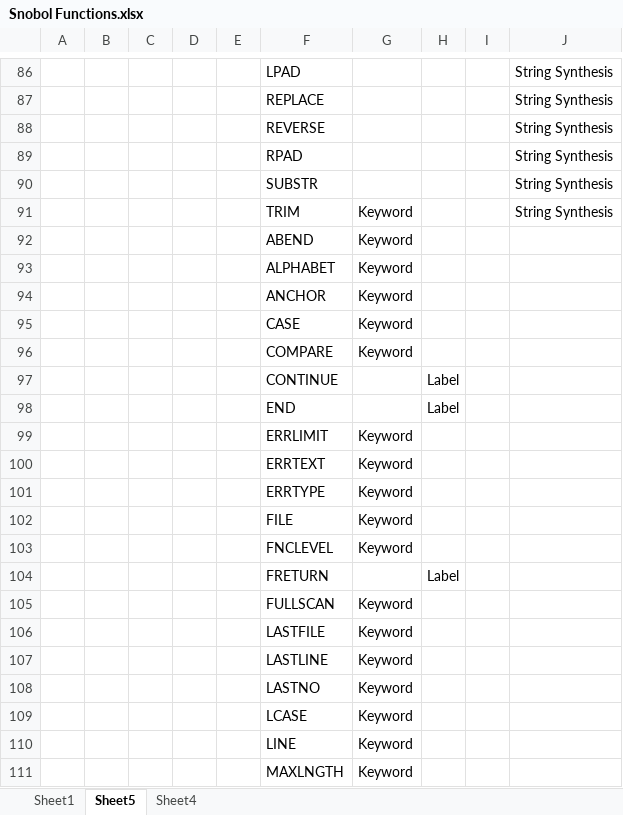
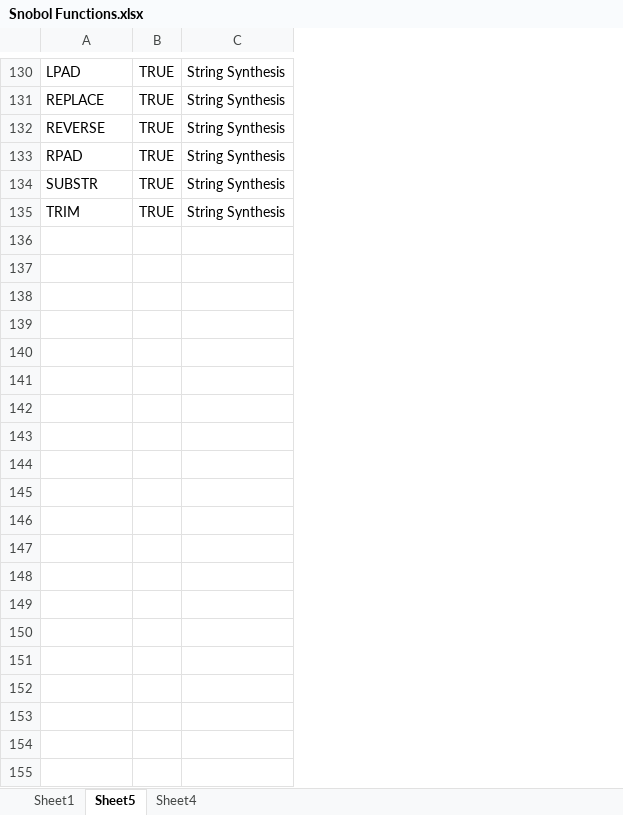
Before and after one commit to jcooper0/Spitbol4Win, an Excel workbook: Snobol Functions.xlsx, sheet Sheet5, drawn as a sheet; only a part is shown, gaps mark what is left out; values as stored, in another font and other column widths than the file's, no borders; conditional formats not drawn; removed rows and columns are numbered as before the commit, all else as after; the diff covers the shown part only; the diff names each change by its address in the sheet, - before the commit and + after, or states it on an @@ line.

```diff
--- a/Snobol Functions.xlsx (sheet Sheet5)
+++ b/Snobol Functions.xlsx (sheet Sheet5)
-column A, empty
-column B, empty
-column C, empty
-column D, empty
-column E, empty
-column G, row 91: Keyword
-column H, empty
-column I, empty
+column B, rows 130-135: all TRUE
-row 92:  |  |  |  |  | ABEND | Keyword
-row 93:  |  |  |  |  | ALPHABET | Keyword
-row 94:  |  |  |  |  | ANCHOR | Keyword
-row 95:  |  |  |  |  | CASE | Keyword
-row 96:  |  |  |  |  | COMPARE | Keyword
-row 97:  |  |  |  |  | CONTINUE |  | Label
-row 98:  |  |  |  |  | END |  | Label
-row 99:  |  |  |  |  | ERRLIMIT | Keyword
-row 100:  |  |  |  |  | ERRTEXT | Keyword
-row 101:  |  |  |  |  | ERRTYPE | Keyword
-row 102:  |  |  |  |  | FILE | Keyword
-row 103:  |  |  |  |  | FNCLEVEL | Keyword
-row 104:  |  |  |  |  | FRETURN |  | Label
-row 105:  |  |  |  |  | FULLSCAN | Keyword
-row 106:  |  |  |  |  | LASTFILE | Keyword
-row 107:  |  |  |  |  | LASTLINE | Keyword
-row 108:  |  |  |  |  | LASTNO | Keyword
-row 109:  |  |  |  |  | LCASE | Keyword
-row 110:  |  |  |  |  | LINE | Keyword
-row 111:  |  |  |  |  | MAXLNGTH | Keyword
```
Also changed, not shown: 45 added rows and 11 removed rows elsewhere in this sheet, sheet Sheet1, hidden cells, 17 other files.
